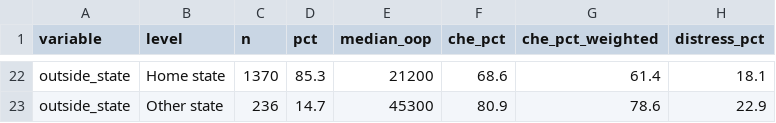
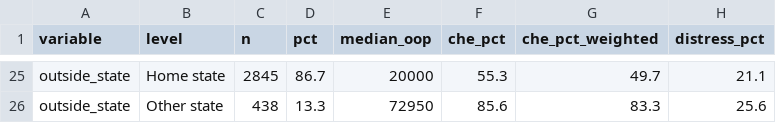
Before and after one commit to akilachandran2020/cancer_care_ai, a CSV file: outputs/report/table_by_group.csv, drawn as a sheet; only a part is shown, gaps mark what is left out; addresses are those after the commit; the diff covers the shown part only; the diff names each change by its address in the sheet, - before the commit and + after, or states it on an @@ line.

```diff
--- a/outputs/report/table_by_group.csv
+++ b/outputs/report/table_by_group.csv
-C25 (n): 1370
+C25 (n): 2845
-D25 (pct): 85.3
+D25 (pct): 86.7
-E25 (median_oop): 21200
+E25 (median_oop): 20000
-F25 (che_pct): 68.6
+F25 (che_pct): 55.3
-G25 (che_pct_weighted): 61.4
+G25 (che_pct_weighted): 49.7
-H25 (distress_pct): 18.1
+H25 (distress_pct): 21.1
-C26 (n): 236
+C26 (n): 438
-D26 (pct): 14.7
+D26 (pct): 13.3
-E26 (median_oop): 45300
+E26 (median_oop): 72950
-F26 (che_pct): 80.9
+F26 (che_pct): 85.6
-G26 (che_pct_weighted): 78.6
+G26 (che_pct_weighted): 83.3
-H26 (distress_pct): 22.9
+H26 (distress_pct): 25.6
```
Also changed, not shown: 3 added rows and 115 edited cells elsewhere in this file, data_dictionary.csv, outputs/report/table_missingness.csv, 36 other files.
